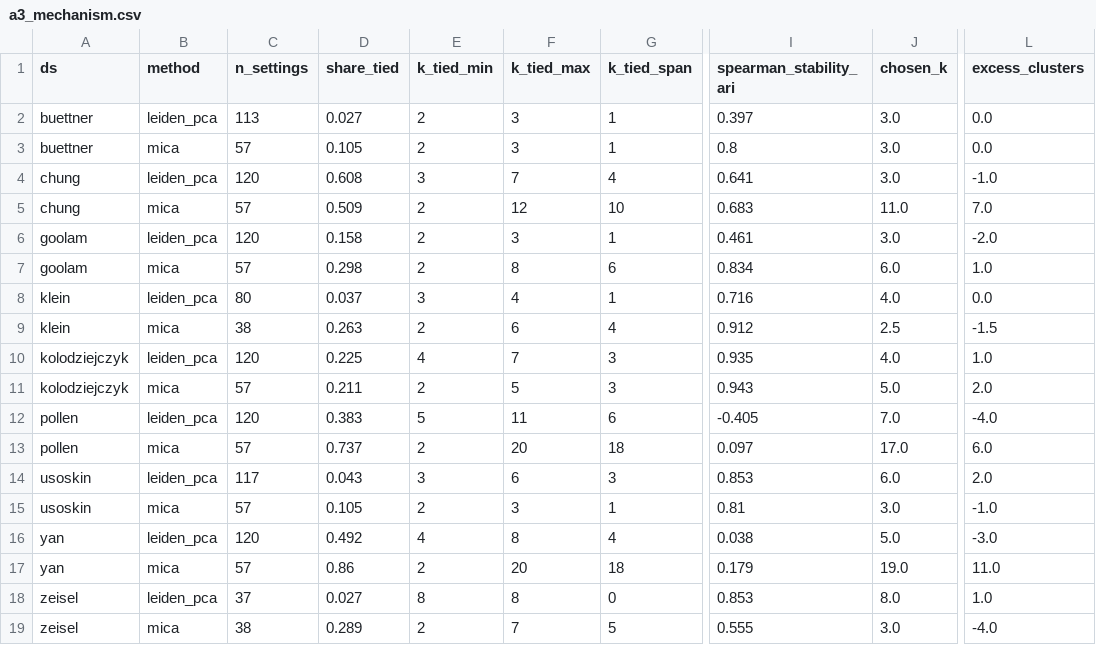
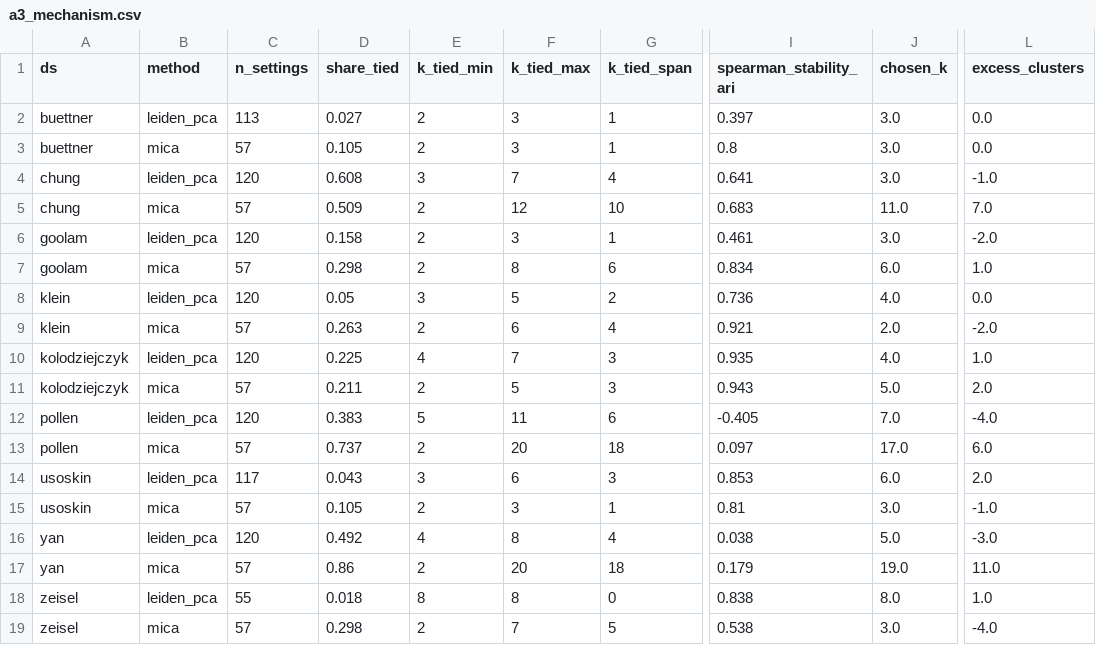
Before and after one commit to utshabkg/scminer-clustering, a CSV file: results/a3_mechanism.csv, drawn as a sheet; only a part is shown, gaps mark what is left out; the diff names each change by its address in the sheet, - before the commit and + after, or states it on an @@ line.

```diff
--- a/results/a3_mechanism.csv
+++ b/results/a3_mechanism.csv
-C8 (n_settings): 80
+C8 (n_settings): 120
-D8 (share_tied): 0.037
+D8 (share_tied): 0.05
-F8 (k_tied_max): 4
+F8 (k_tied_max): 5
-G8 (k_tied_span): 1
+G8 (k_tied_span): 2
-I8 (spearman_stability_ari): 0.716
+I8 (spearman_stability_ari): 0.736
-C9 (n_settings): 38
+C9 (n_settings): 57
-I9 (spearman_stability_ari): 0.912
+I9 (spearman_stability_ari): 0.921
-J9 (chosen_k): 2.5
+J9 (chosen_k): 2.0
-L9 (excess_clusters): -1.5
+L9 (excess_clusters): -2.0
-C18 (n_settings): 37
+C18 (n_settings): 55
-D18 (share_tied): 0.027
+D18 (share_tied): 0.018
-I18 (spearman_stability_ari): 0.853
+I18 (spearman_stability_ari): 0.838
-C19 (n_settings): 38
+C19 (n_settings): 57
-D19 (share_tied): 0.289
+D19 (share_tied): 0.298
-I19 (spearman_stability_ari): 0.555
+I19 (spearman_stability_ari): 0.538
```
Also changed, not shown: results/a3_threshold_sensitivity.csv, 14 other files.
